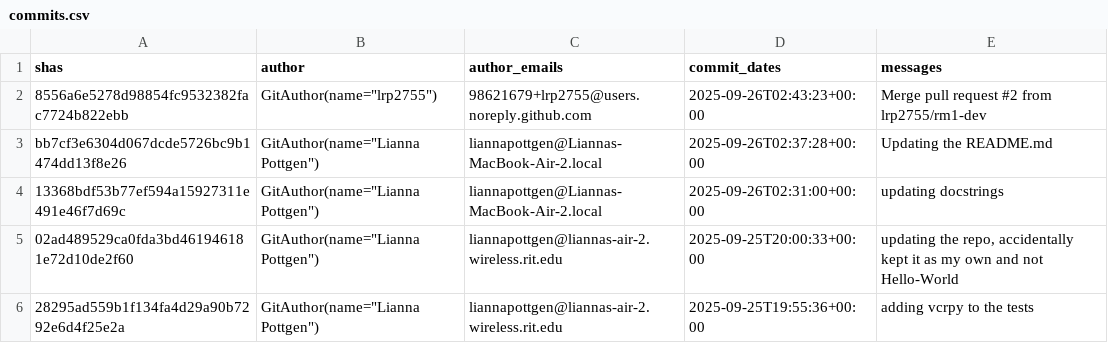
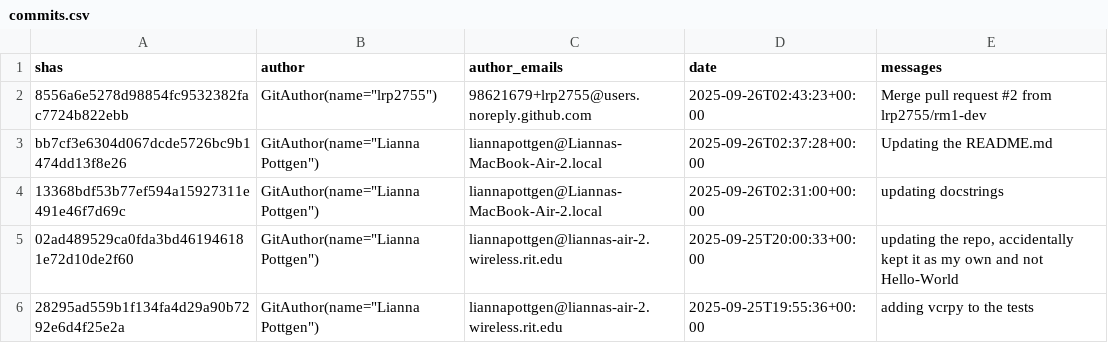
Before and after one commit to lrp2755/Model-Driven-Development, a CSV file: src/commits.csv, drawn as a sheet; only a part is shown.

```diff
--- a/src/commits.csv
+++ b/src/commits.csv
@@ -1,2 +1,2 @@
-shas,author,author_emails,commit_dates,messages
+shas,author,author_emails,date,messages
 8556a6e5278d98854fc9532382fac7724b822ebb,"GitAuthor(name=""lrp2755"")",98621679+lrp2755@users.noreply.github.com,2025-09-26T02:43:23+00:00,Merge pull request #2 from lrp2755/rm1-dev
```
Also changed, not shown: 3 other files.
